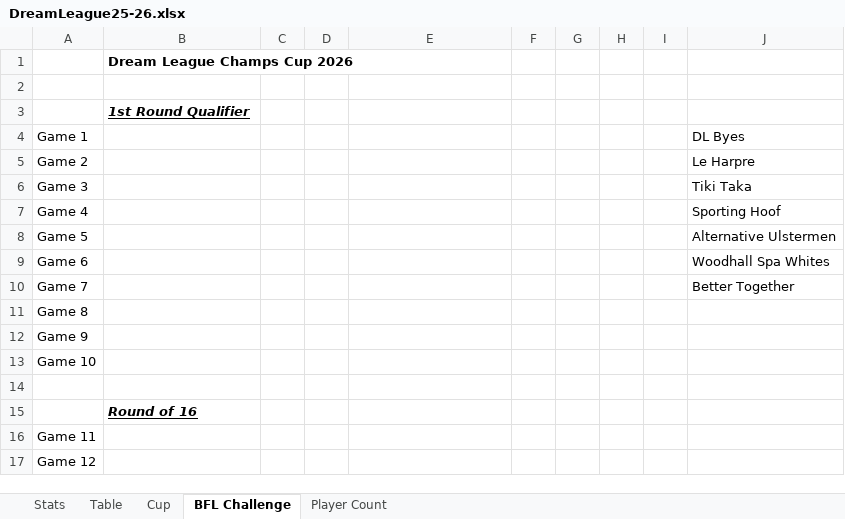
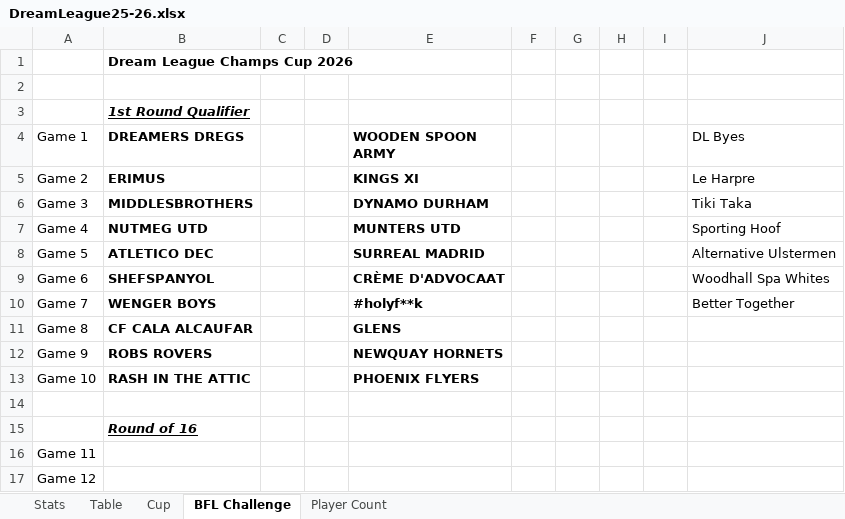
Before and after one commit to sgbstats/dreamleague, an Excel workbook: data/DreamLeague25-26.xlsx, sheet BFL Challenge, drawn as a sheet; only a part is shown; values as stored, in another font and other column widths than the file's, no borders; the diff names each change by its address in the sheet, - before the commit and + after, or states it on an @@ line.

```diff
--- a/data/DreamLeague25-26.xlsx (sheet BFL Challenge)
+++ b/data/DreamLeague25-26.xlsx (sheet BFL Challenge)
-B4: (empty)
+B4: DREAMERS DREGS
-E4: (empty)
+E4: WOODEN SPOON ARMY
-B5 (DREAMERS DREGS): (empty)
+B5 (DREAMERS DREGS): ERIMUS
-E5 (WOODEN SPOON ARMY): (empty)
+E5 (WOODEN SPOON ARMY): KINGS XI
-B6 (DREAMERS DREGS): (empty)
+B6 (DREAMERS DREGS): MIDDLESBROTHERS
-E6 (WOODEN SPOON ARMY): (empty)
+E6 (WOODEN SPOON ARMY): DYNAMO DURHAM
-B7 (DREAMERS DREGS): (empty)
+B7 (DREAMERS DREGS): NUTMEG UTD
-E7 (WOODEN SPOON ARMY): (empty)
+E7 (WOODEN SPOON ARMY): MUNTERS UTD
-B8 (DREAMERS DREGS): (empty)
+B8 (DREAMERS DREGS): ATLETICO DEC
-E8 (WOODEN SPOON ARMY): (empty)
+E8 (WOODEN SPOON ARMY): SURREAL MADRID
-B9 (DREAMERS DREGS): (empty)
+B9 (DREAMERS DREGS): SHEFSPANYOL
-E9 (WOODEN SPOON ARMY): (empty)
+E9 (WOODEN SPOON ARMY): CRÈME D'ADVOCAAT
-B10 (DREAMERS DREGS): (empty)
+B10 (DREAMERS DREGS): WENGER BOYS
-E10 (WOODEN SPOON ARMY): (empty)
+E10 (WOODEN SPOON ARMY): #holyf**k
-B11 (DREAMERS DREGS): (empty)
+B11 (DREAMERS DREGS): CF CALA ALCAUFAR
-E11 (WOODEN SPOON ARMY): (empty)
+E11 (WOODEN SPOON ARMY): GLENS
-B12 (DREAMERS DREGS): (empty)
+B12 (DREAMERS DREGS): ROBS ROVERS
-E12 (WOODEN SPOON ARMY): (empty)
+E12 (WOODEN SPOON ARMY): NEWQUAY HORNETS
-B13 (DREAMERS DREGS): (empty)
+B13 (DREAMERS DREGS): RASH IN THE ATTIC
-E13 (WOODEN SPOON ARMY): (empty)
+E13 (WOODEN SPOON ARMY): PHOENIX FLYERS
```
Also changed, not shown: sheet Stats, sheet Table, sheet Player Count, 29 other files.
